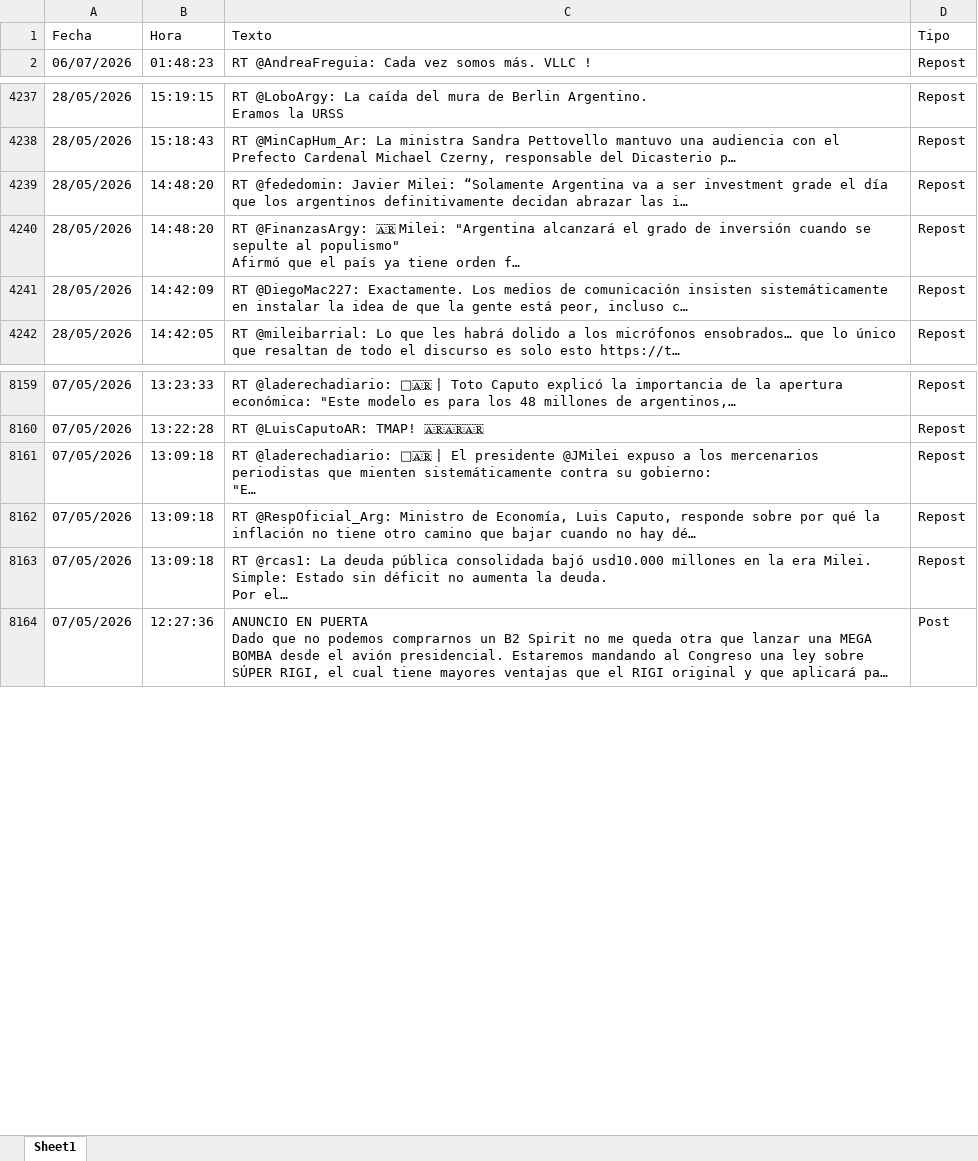
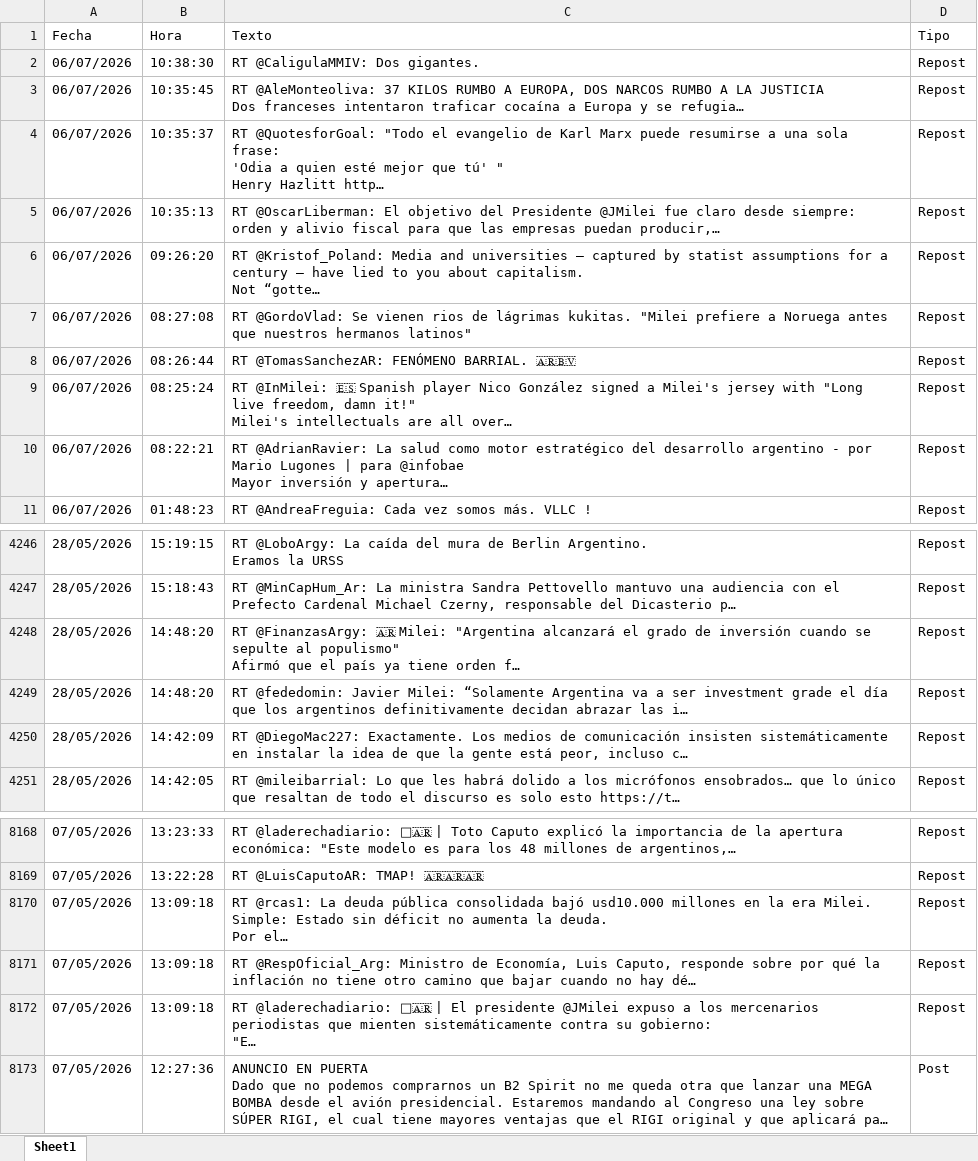
Before and after one commit to FUranga/x-milei, an Excel workbook: data/milei_tweets.xlsx, sheet Sheet1, drawn as a sheet; only a part is shown, gaps mark what is left out; long unchanged cells end in …; values as stored, in another font and other column widths than the file's, no borders; ↵ is a line break in a cell; the diff names each change by its address in the sheet, - before the commit and + after, or states it on an @@ line.

```diff
--- a/data/milei_tweets.xlsx (sheet Sheet1)
+++ b/data/milei_tweets.xlsx (sheet Sheet1)
+row 2: 06/07/2026 | 10:38:30 | RT @CaligulaMMIV: Dos gigantes. | Repost
+row 3: 06/07/2026 | 10:35:45 | RT @AleMonteoliva: 37 KILOS RUMBO A EUROPA, DOS NARCOS RUMBO A LA JUSTICIA ↵ Dos franceses intentaron traficar cocaína a Europa y se refugia… | Repost
+row 4: 06/07/2026 | 10:35:37 | RT @QuotesforGoal: "Todo el evangelio de Karl Marx puede resumirse a una sola frase: ↵ 'Odia a quien esté mejor que tú' " ↵ Henry Hazlitt http… | Repost
+row 5: 06/07/2026 | 10:35:13 | RT @OscarLiberman: El objetivo del Presidente @JMilei fue claro desde siempre: orden y alivio fiscal para que las empresas puedan producir,… | Repost
+row 6: 06/07/2026 | 09:26:20 | RT @Kristof_Poland: Media and universities — captured by statist assumptions for a century — have lied to you about capitalism. ↵ Not “gotte… | Repost
+row 7: 06/07/2026 | 08:27:08 | RT @GordoVlad: Se vienen rios de lágrimas kukitas. "Milei prefiere a Noruega antes que nuestros hermanos latinos" | Repost
+row 8: 06/07/2026 | 08:26:44 | RT @TomasSanchezAR: FENÓMENO BARRIAL. 🇦🇷🇧🇻 | Repost
+row 9: 06/07/2026 | 08:25:24 | RT @InMilei: 🇪🇸 Spanish player Nico González signed a Milei's jersey with "Long live freedom, damn it!" ↵ Milei's intellectuals are all over… | Repost
+row 10: 06/07/2026 | 08:22:21 | RT @AdrianRavier: La salud como motor estratégico del desarrollo argentino - por Mario Lugones | para @infobae ↵ Mayor inversión y apertura… | Repost
@@ row 4239 moved to row 4249: 28/05/2026 @@
@@ row 8162 moved to row 8171: 07/05/2026 @@
@@ row 8161 moved to row 8172: 07/05/2026 @@
```
Also changed, not shown: docs/data/milei_tweets.xlsx, 6 other files.
